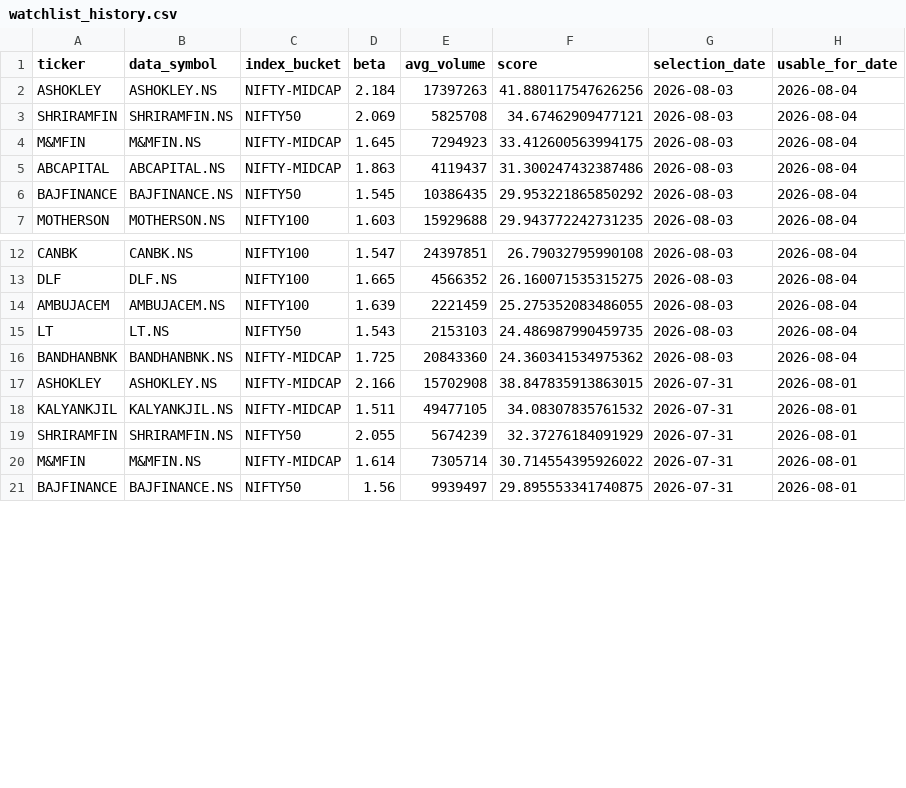
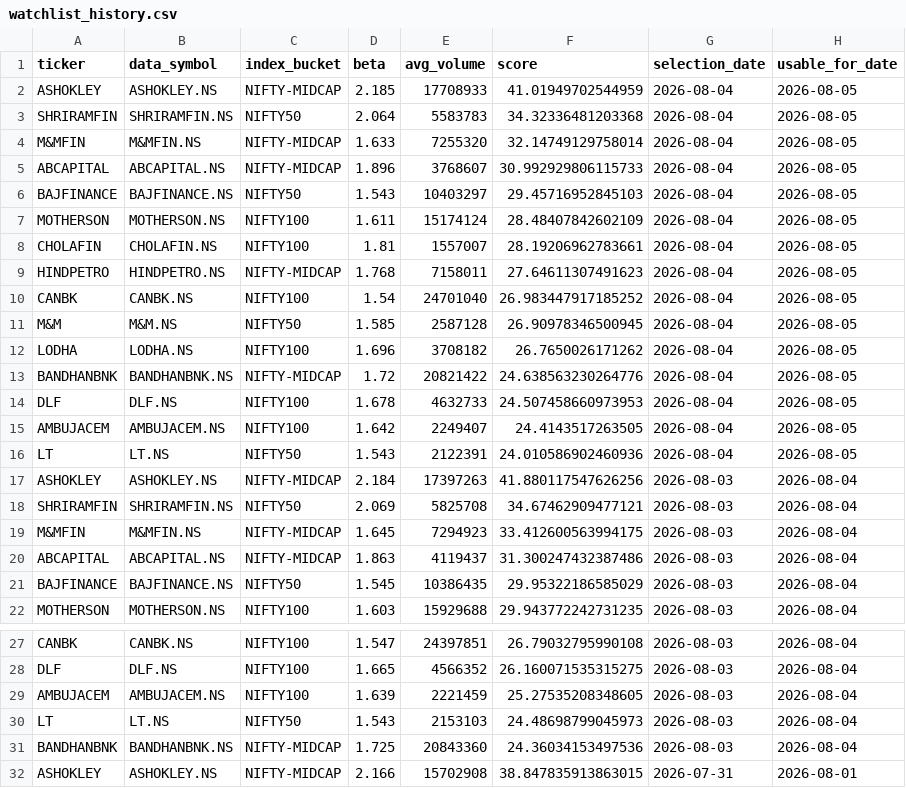
Before and after one commit to arun906/ScalpingApp, a CSV file: watchlist_history.csv, drawn as a sheet; only a part is shown, gaps mark what is left out; the shorter side is filled out with more unchanged rows; the diff covers the shown part only.

```diff
--- a/watchlist_history.csv
+++ b/watchlist_history.csv
@@ -1,2 +1,17 @@
 ticker,data_symbol,index_bucket,beta,avg_volume,score,selection_date,usable_for_date
+ASHOKLEY,ASHOKLEY.NS,NIFTY-MIDCAP,2.185,17708933,41.01949702544959,2026-08-04,2026-08-05
+SHRIRAMFIN,SHRIRAMFIN.NS,NIFTY50,2.064,5583783,34.32336481203368,2026-08-04,2026-08-05
+M&MFIN,M&MFIN.NS,NIFTY-MIDCAP,1.633,7255320,32.14749129758014,2026-08-04,2026-08-05
+ABCAPITAL,ABCAPITAL.NS,NIFTY-MIDCAP,1.896,3768607,30.992929806115733,2026-08-04,2026-08-05
+BAJFINANCE,BAJFINANCE.NS,NIFTY50,1.543,10403297,29.45716952845103,2026-08-04,2026-08-05
+MOTHERSON,MOTHERSON.NS,NIFTY100,1.611,15174124,28.48407842602109,2026-08-04,2026-08-05
+CHOLAFIN,CHOLAFIN.NS,NIFTY100,1.81,1557007,28.19206962783661,2026-08-04,2026-08-05
+HINDPETRO,HINDPETRO.NS,NIFTY-MIDCAP,1.768,7158011,27.64611307491623,2026-08-04,2026-08-05
+CANBK,CANBK.NS,NIFTY100,1.54,24701040,26.983447917185252,2026-08-04,2026-08-05
+M&M,M&M.NS,NIFTY50,1.585,2587128,26.90978346500945,2026-08-04,2026-08-05
+LODHA,LODHA.NS,NIFTY100,1.696,3708182,26.7650026171262,2026-08-04,2026-08-05
+BANDHANBNK,BANDHANBNK.NS,NIFTY-MIDCAP,1.72,20821422,24.638563230264776,2026-08-04,2026-08-05
+DLF,DLF.NS,NIFTY100,1.678,4632733,24.507458660973953,2026-08-04,2026-08-05
+AMBUJACEM,AMBUJACEM.NS,NIFTY100,1.642,2249407,24.4143517263505,2026-08-04,2026-08-05
+LT,LT.NS,NIFTY50,1.543,2122391,24.010586902460936,2026-08-04,2026-08-05
 ASHOKLEY,ASHOKLEY.NS,NIFTY-MIDCAP,2.184,17397263,41.880117547626256,2026-08-03,2026-08-04
@@ -5,3 +20,3 @@ M&MFIN,M&MFIN.NS,NIFTY-MIDCAP,1.645,7294923,33.412600563994175,2026-08-03,2026-0
 ABCAPITAL,ABCAPITAL.NS,NIFTY-MIDCAP,1.863,4119437,31.300247432387486,2026-08-03,2026-08-04
-BAJFINANCE,BAJFINANCE.NS,NIFTY50,1.545,10386435,29.953221865850292,2026-08-03,2026-08-04
+BAJFINANCE,BAJFINANCE.NS,NIFTY50,1.545,10386435,29.95322186585029,2026-08-03,2026-08-04
 MOTHERSON,MOTHERSON.NS,NIFTY100,1.603,15929688,29.943772242731235,2026-08-03,2026-08-04
@@ -13,5 +28,5 @@ CANBK,CANBK.NS,NIFTY100,1.547,24397851,26.79032795990108,2026-08-03,2026-08-04
 DLF,DLF.NS,NIFTY100,1.665,4566352,26.160071535315275,2026-08-03,2026-08-04
-AMBUJACEM,AMBUJACEM.NS,NIFTY100,1.639,2221459,25.275352083486055,2026-08-03,2026-08-04
-LT,LT.NS,NIFTY50,1.543,2153103,24.486987990459735,2026-08-03,2026-08-04
-BANDHANBNK,BANDHANBNK.NS,NIFTY-MIDCAP,1.725,20843360,24.360341534975362,2026-08-03,2026-08-04
+AMBUJACEM,AMBUJACEM.NS,NIFTY100,1.639,2221459,25.27535208348605,2026-08-03,2026-08-04
+LT,LT.NS,NIFTY50,1.543,2153103,24.48698799045973,2026-08-03,2026-08-04
+BANDHANBNK,BANDHANBNK.NS,NIFTY-MIDCAP,1.725,20843360,24.36034153497536,2026-08-03,2026-08-04
 ASHOKLEY,ASHOKLEY.NS,NIFTY-MIDCAP,2.166,15702908,38.847835913863015,2026-07-31,2026-08-01
```
Also changed, not shown: 1 edited cell elsewhere in this file, active_watchlist.csv.
